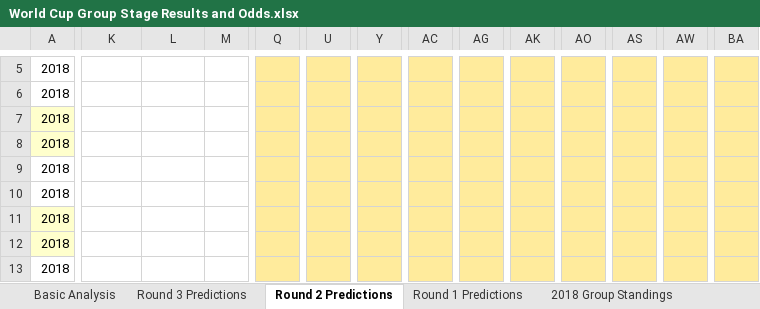
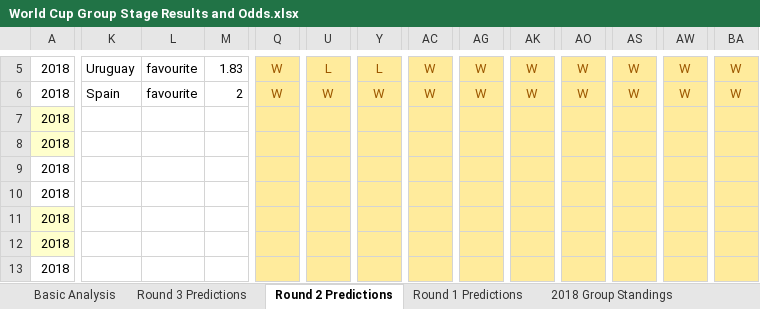
Before and after one commit to mickcarey/FifaWorldCup2018, an Excel workbook: World Cup Group Stage Results and Odds.xlsx, sheet Round 2 Predictions, drawn as a sheet; only a part is shown, gaps mark what is left out; values as stored, in another font and other column widths than the file's, no borders; conditional formats not drawn; the diff covers the shown part only; the diff names each change by its address in the sheet, - before the commit and + after, or states it on an @@ line.

Commit message:
Update results for Uruguay/Saudi Arabia, Iran/Spain

```diff
--- a/World Cup Group Stage Results and Odds.xlsx (sheet Round 2 Predictions)
+++ b/World Cup Group Stage Results and Odds.xlsx (sheet Round 2 Predictions)
-K5: (empty)
+K5: Uruguay
-L5:L6: (empty)
+L5:L6: favourite
-M5: (empty)
+M5: 1.83
-Q5:Q6: (empty)
+Q5:Q6: W
-U5: (empty)
+U5: L
-Y5: (empty)
+Y5: L
-AC5:AC6: (empty)
+AC5:AC6: W
-AG5:AG6: (empty)
+AG5:AG6: W
-AK5:AK6: (empty)
+AK5:AK6: W
-AO5:AO6: (empty)
+AO5:AO6: W
-AS5:AS6: (empty)
+AS5:AS6: W
-AW5:AW6: (empty)
+AW5:AW6: W
-BA5:BA6: (empty)
+BA5:BA6: W
-K6: (empty)
+K6: Spain
-M6: (empty)
+M6: 2
-U6: (empty)
+U6: W
-Y6: (empty)
+Y6: W
```
Also changed, not shown: 2 added rows, 2 removed rows, 160 edited cells and cell formats elsewhere in this sheet, sheet 2018 Group Standings, sheet Round 1 Predictions, sheet All Group Fixtures, sheet Basic Analysis.
